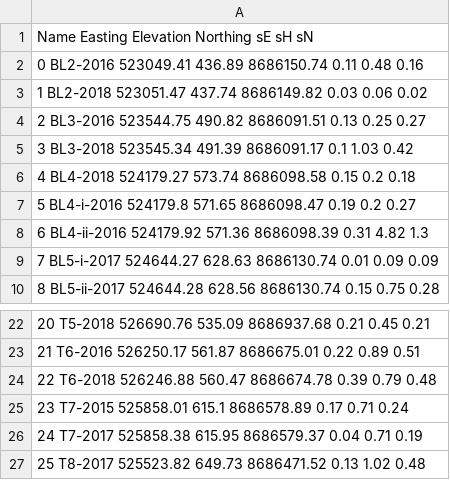
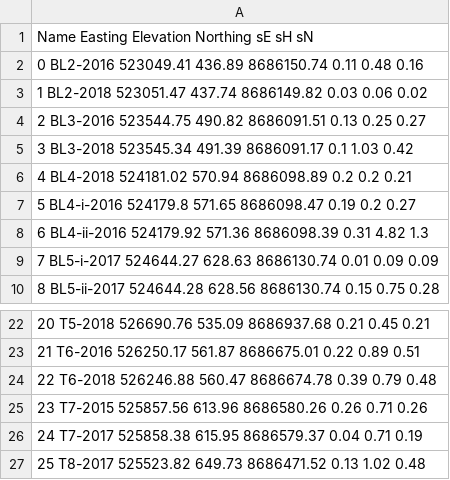
Before and after one commit to Standard24/SnowAirIceSea, a CSV file: data/stake_coordinates/2018_stake_coordinates_corr_final.csv, drawn as a sheet; only a part is shown, gaps mark what is left out.

```diff
--- a/data/stake_coordinates/2018_stake_coordinates_corr_final.csv
+++ b/data/stake_coordinates/2018_stake_coordinates_corr_final.csv
@@ -5,3 +5,3 @@
 3 BL3-2018 523545.34 491.39 8686091.17 0.1 1.03 0.42
-4 BL4-2018 524179.27 573.74 8686098.58 0.15 0.2 0.18
+4 BL4-2018 524181.02 570.94 8686098.89 0.2 0.2 0.21
 5 BL4-i-2016 524179.8 571.65 8686098.47 0.19 0.2 0.27
@@ -24,3 +24,3 @@
 22 T6-2018 526246.88 560.47 8686674.78 0.39 0.79 0.48
-23 T7-2015 525858.01 615.1 8686578.89 0.17 0.71 0.24
+23 T7-2015 525857.56 613.96 8686580.26 0.26 0.71 0.26
 24 T7-2017 525858.38 615.95 8686579.37 0.04 0.71 0.19
```
Also changed, not shown: data/diff_tbc_os.csv, data/stake_coordinates/2018_stake_coordinates_corr_ref_final.csv, 8 other files.
